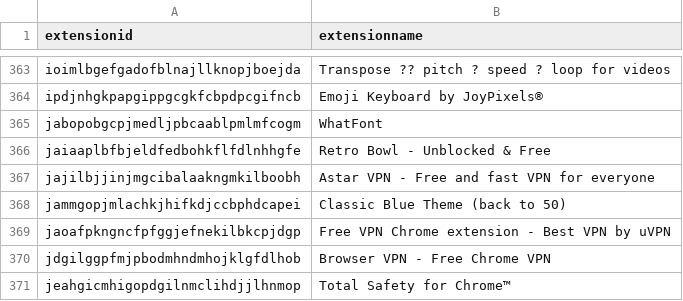
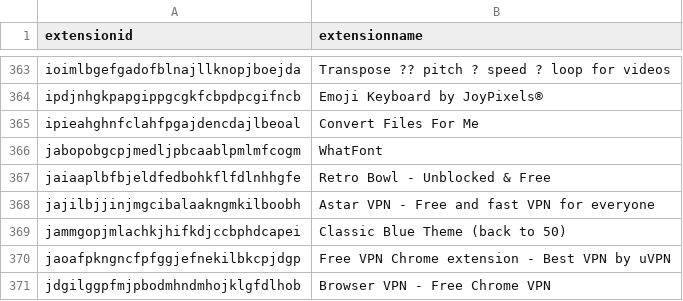
Before and after one commit to Nassau-BOCES/BOCES-IOCS, a CSV file: IOCS/browserExtensions.csv, drawn as a sheet; only a part is shown, gaps mark what is left out; the shorter side is filled out with more unchanged rows.

Commit message:
message

```diff
--- a/IOCS/browserExtensions.csv
+++ b/IOCS/browserExtensions.csv
@@ -364,2 +364,3 @@ ioimlbgefgadofblnajllknopjboejda,Transpose ?? pitch ? speed ? loop for videos
 ipdjnhgkpapgippgcgkfcbpdpcgifncb,Emoji Keyboard by JoyPixels®
+ipieahghnfclahfpgajdencdajlbeoal,Convert Files For Me
 jabopobgcpjmedljpbcaablpmlmfcogm,WhatFont
```
